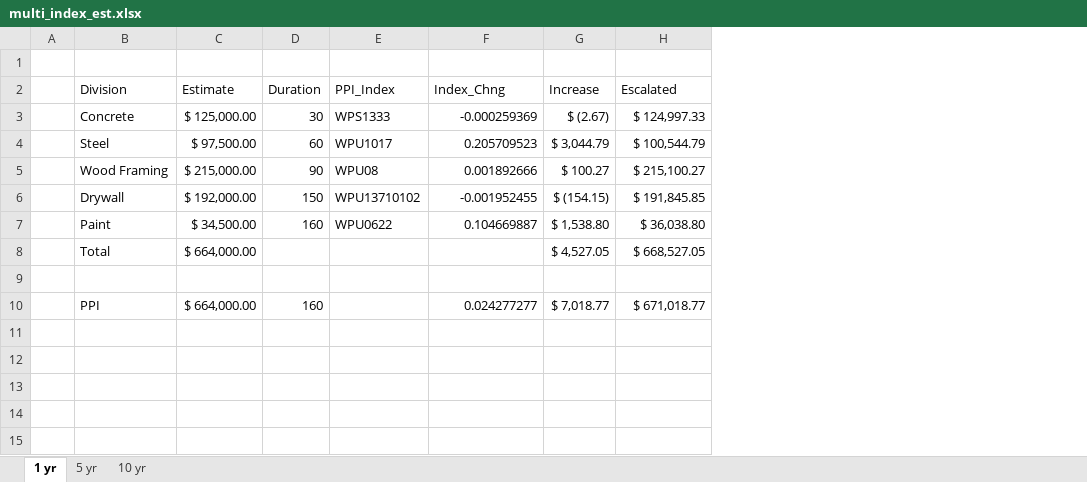
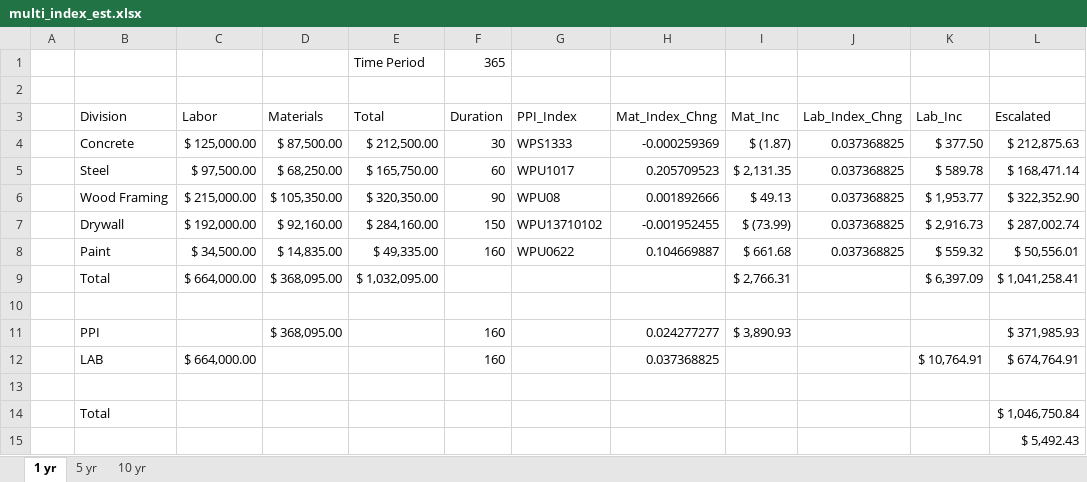
Before and after one commit to davidahopkins/DSFC, an Excel workbook: multi_index/multi_index_est.xlsx, sheet 1 yr, drawn as a sheet; values as stored, in another font and other column widths than the file's, no borders; table styles not drawn; removed rows and columns are numbered as before the commit, all else as after; the diff names each change by its address in the sheet, - before the commit and + after, or states it on an @@ line.

```diff
--- a/multi_index/multi_index_est.xlsx (sheet 1 yr)
+++ b/multi_index/multi_index_est.xlsx (sheet 1 yr)
+column D (Materials), rows 4-11: $ 87,500.00 | $ 68,250.00 | $ 105,350.00 | $ 92,160.00 | $ 14,835.00 | $ 368,095.00 |  | $ 368,095.00
+column E (Total), rows 4-9: $ 212,500.00 | $ 165,750.00 | $ 320,350.00 | $ 284,160.00 | $ 49,335.00 | $ 1,032,095.00
-column G (Increase), rows 3-10: $ (2.67) | $ 3,044.79 | $ 100.27 | $ (154.15) | $ 1,538.80 | $ 4,527.05 |  | $ 7,018.77
+column I (Mat_Inc), rows 4-11: $ (1.87) | $ 2,131.35 | $ 49.13 | $ (73.99) | $ 661.68 | $ 2,766.31 |  | $ 3,890.93
+column J (Lab_Index_Chng), rows 4-8: all 0.037368825
+column K (Lab_Inc), rows 4-9: $ 377.50 | $ 589.78 | $ 1,953.77 | $ 2,916.73 | $ 559.32 | $ 6,397.09
+row 1:  |  |  |  | Time Period | 365
-C3: Estimate
+C3: Labor
-H3: Index_Chng
+H3: Mat_Index_Chng
-L4 (Escalated): $ 124,997.33
+L4 (Escalated): $ 212,875.63
-L5 (Escalated): $ 100,544.79
+L5 (Escalated): $ 168,471.14
-L6 (Escalated): $ 215,100.27
+L6 (Escalated): $ 322,352.90
-L7 (Escalated): $ 191,845.85
+L7 (Escalated): $ 287,002.74
-L8 (Escalated): $ 36,038.80
+L8 (Escalated): $ 50,556.01
-L9 (Escalated): $ 668,527.05
+L9 (Escalated): $ 1,041,258.41
-C11 (Labor): $ 664,000.00
+C11 (Labor): (empty)
-L11 (Escalated): $ 671,018.77
+L11 (Escalated): $ 371,985.93
+row 12:  | LAB | $ 664,000.00 |  |  | 160 |  | 0.037368825 |  |  | $ 10,764.91 | $ 674,764.91
+row 13: (empty)
+row 14:  | Total |  |  |  |  |  |  |  |  |  | $ 1,046,750.84
+row 15:  |  |  |  |  |  |  |  |  |  |  | $ 5,492.43
```
Also changed, not shown: sheet 5 yr, sheet 10 yr, formulas that keep their value, 2 other files.
